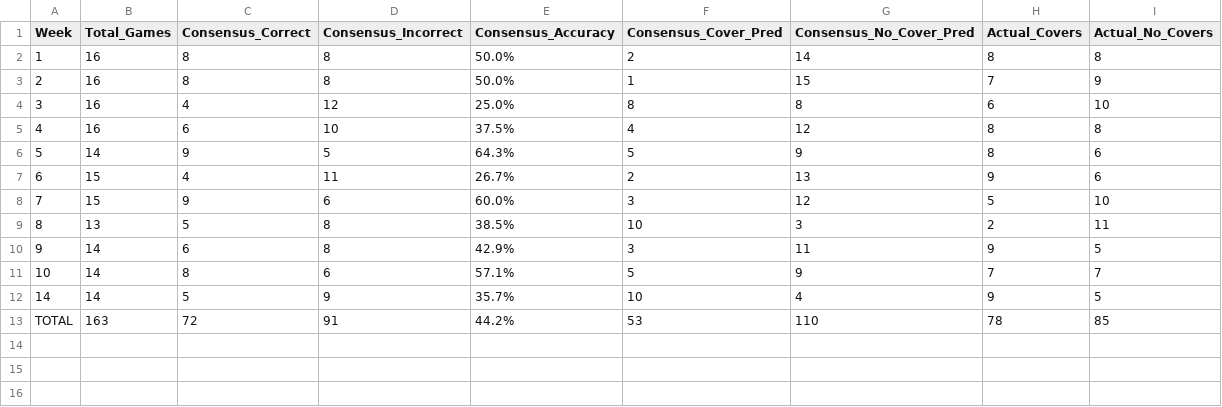
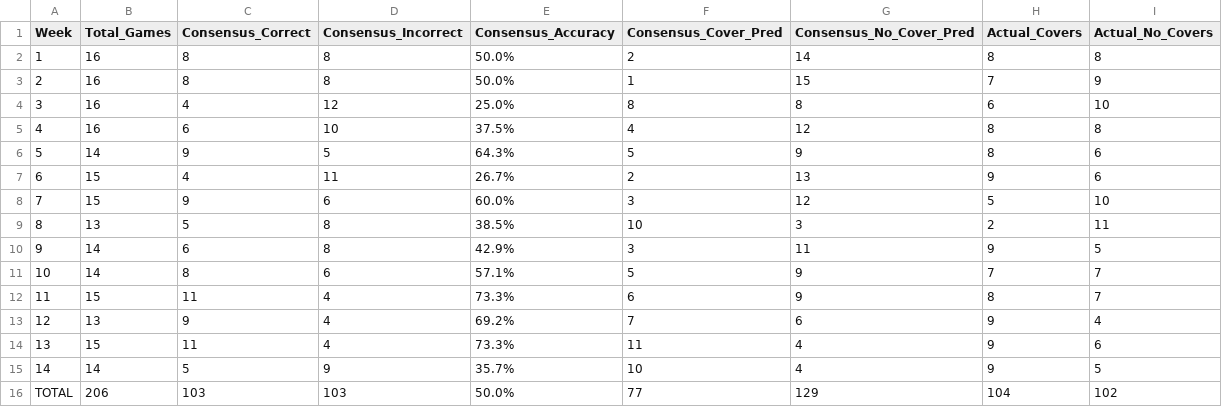
Before and after one commit to mightenyip/nfl-cover-model, a CSV file: data/model_performance/cumulative_model_performance.csv, drawn as a sheet.

Commit message:
Add Week 11-13 actual results and update cumulative consensus performance
- Created actual results analysis files for Weeks 11, 12, and 13
- Week 11: 11/15 correct (73.3% accuracy) - Excellent!
- Week 12: 9/13 correct (69.2% accuracy) - Very good
- Week 13: 11/15 correct (73.3% accuracy) - Excellent!
- Updated cumulative performance: 103/206 correct (50.0% overall)
- Best weeks: Week 11 & 13 (73.3%), Worst week: Week 14 (35.7%)

```diff
--- a/data/model_performance/cumulative_model_performance.csv
+++ b/data/model_performance/cumulative_model_performance.csv
@@ -11,3 +11,6 @@ Week,Total_Games,Consensus_Correct,Consensus_Incorrect,Consensus_Accuracy,Consen
 10,14,8,6,57.1%,5,9,7,7
+11,15,11,4,73.3%,6,9,8,7
+12,13,9,4,69.2%,7,6,9,4
+13,15,11,4,73.3%,11,4,9,6
 14,14,5,9,35.7%,10,4,9,5
-TOTAL,163,72,91,44.2%,53,110,78,85
+TOTAL,206,103,103,50.0%,77,129,104,102
```
Also changed, not shown: 3 other files.
